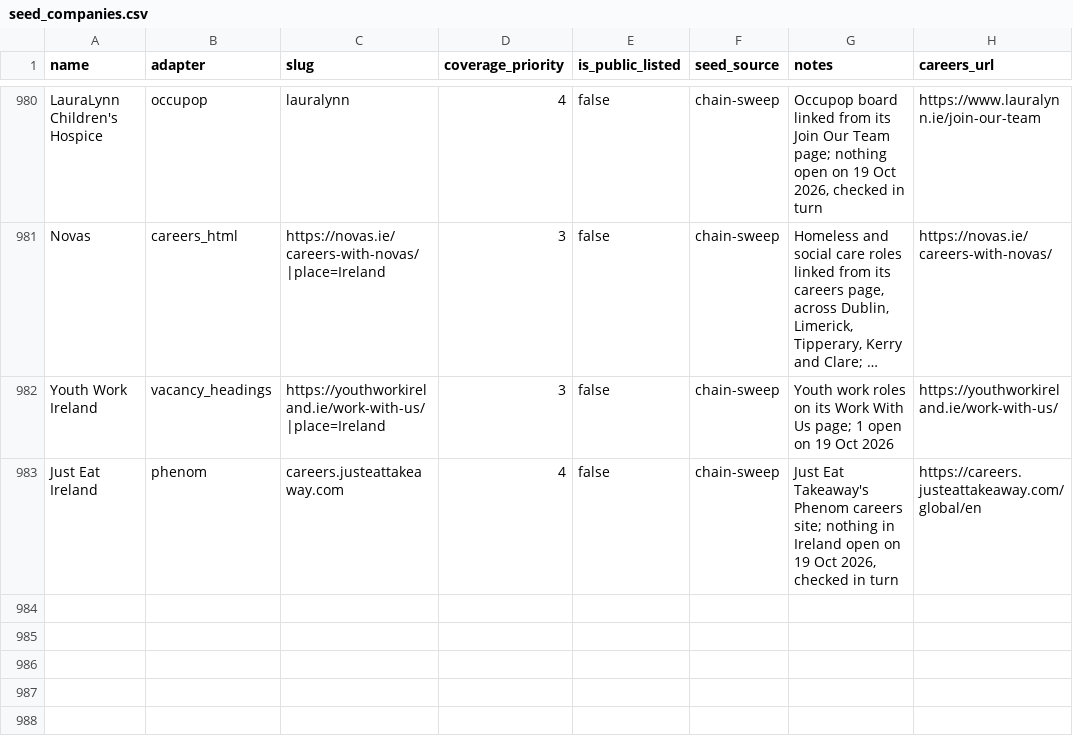
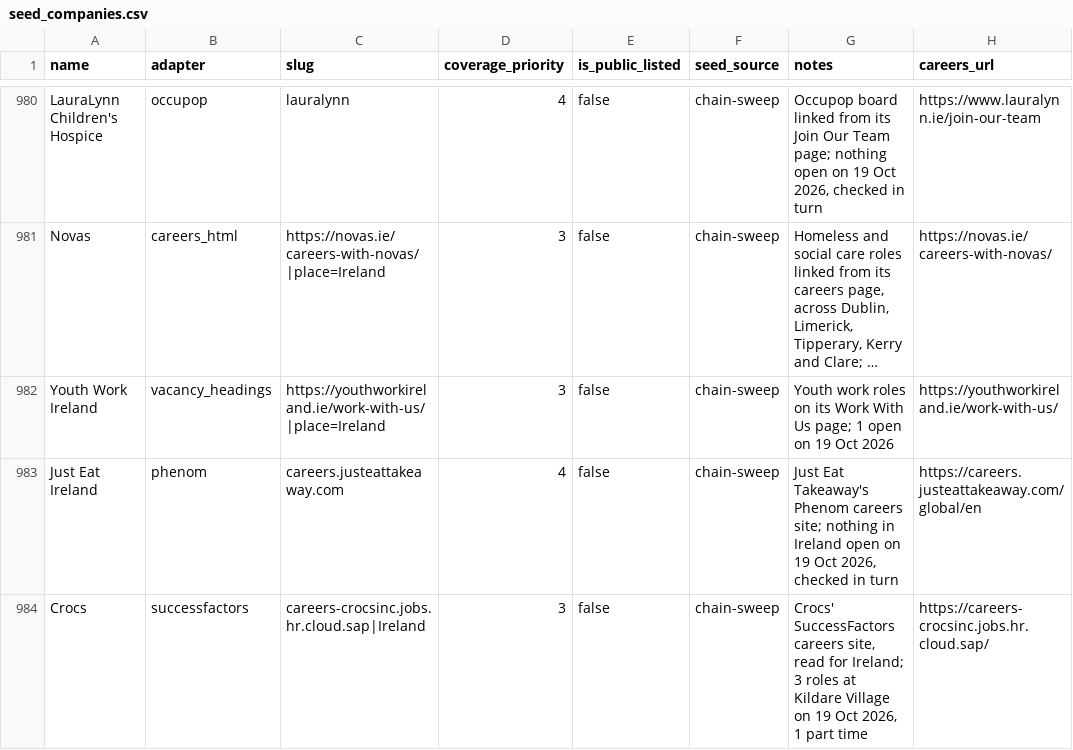
Before and after one commit to ag2502/Sorted-Place, a CSV file: data/seed_companies.csv, drawn as a sheet; only a part is shown, gaps mark what is left out; long unchanged cells end in …; the diff names each change by its address in the sheet, - before the commit and + after, or states it on an @@ line.

Commit message:
2026-10-19 15:06 - Read Crocs' careers site for its Kildare Village roles
Crocs lists its store roles on SuccessFactors. Read for Ireland, it had three
sales roles at Kildare Village on 19 Oct 2026, one of them part time.

```diff
--- a/data/seed_companies.csv
+++ b/data/seed_companies.csv
+row 984: Crocs | successfactors | careers-crocsinc.jobs.hr.cloud.sap|Ireland | 3 | false | chain-sweep | Crocs' SuccessFactors careers site, read for Ireland; 3 roles at Kildare Village on 19 Oct 2026, 1 part time | https://careers-crocsinc.jobs.hr.cloud.sap/
```
